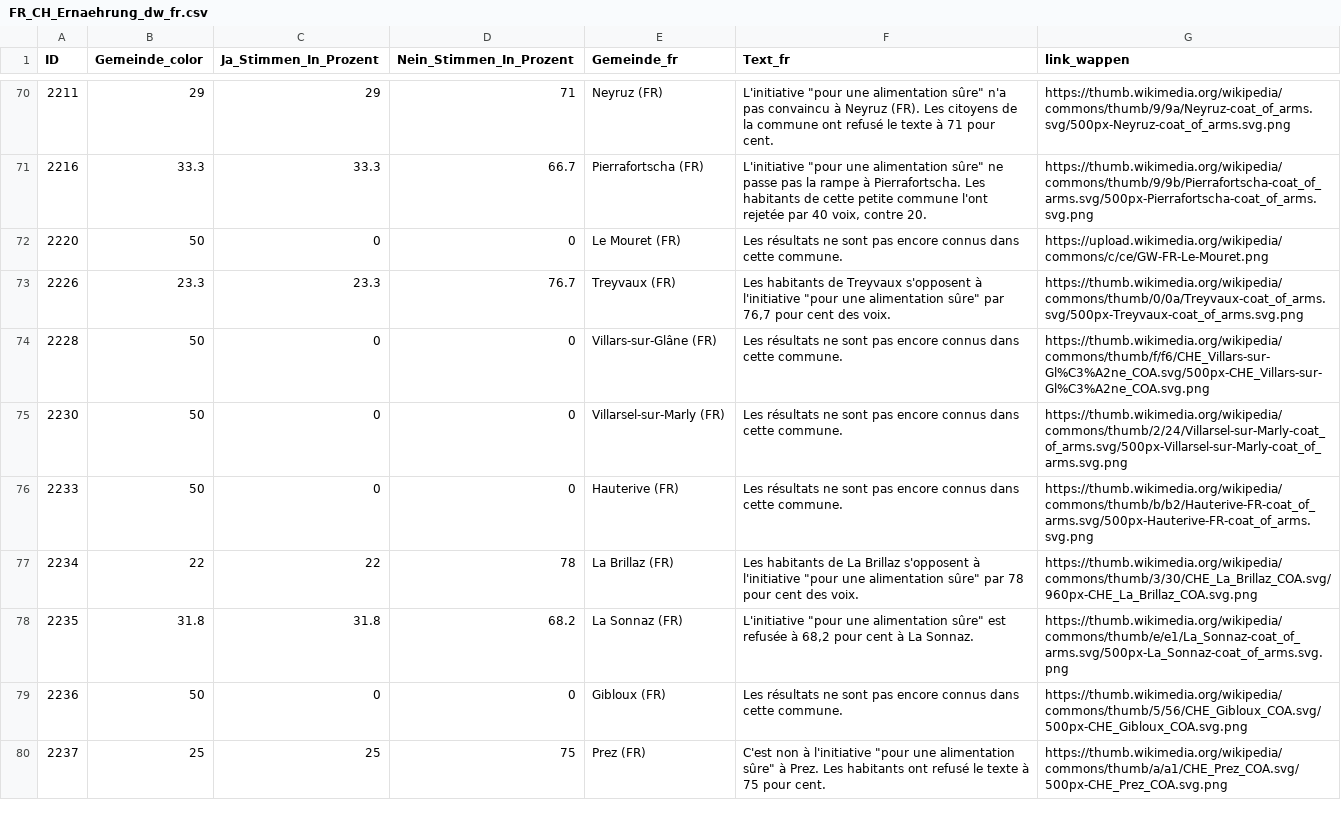
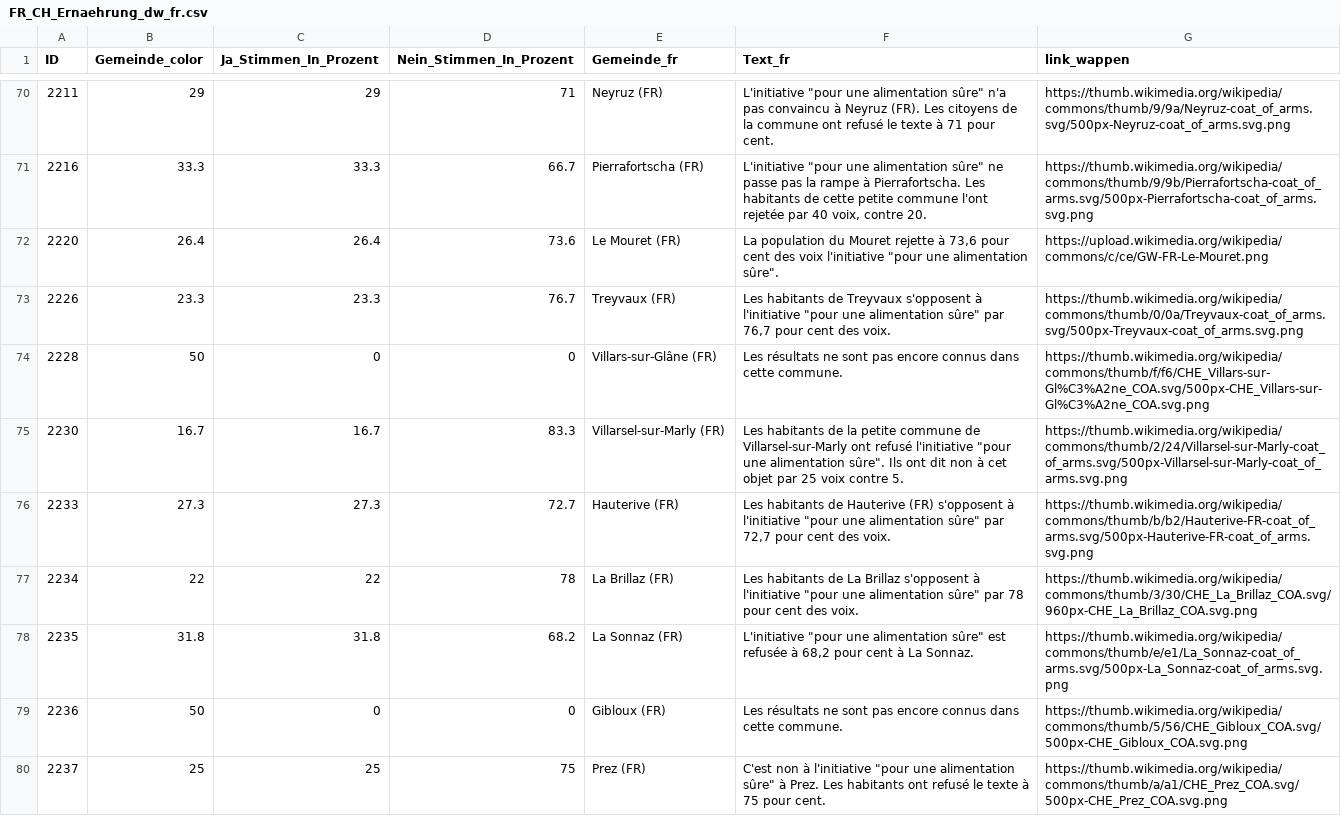
Before and after one commit to awp-finanznachrichten/lena_september2026, a CSV file: Output_Cantons/FR_CH_Ernaehrung_dw_fr.csv, drawn as a sheet; only a part is shown, gaps mark what is left out; the diff covers the shown part only.

```diff
--- a/Output_Cantons/FR_CH_Ernaehrung_dw_fr.csv
+++ b/Output_Cantons/FR_CH_Ernaehrung_dw_fr.csv
@@ -71,7 +71,7 @@
 2216,33.3,33.3,66.7,"Pierrafortscha (FR)","L'initiative ""pour une alimentation sûre"" ne passe pas la rampe à Pierrafortscha. Les habitants de cette petite commune l'ont rejetée par 40 voix, contre 20.","https://thumb.wikimedia.org/wikipedia/commons/thumb/9/9b/Pierrafortscha-coat_of_arms.svg/500px-Pierrafortscha-coat_of_arms.svg.png"
-2220,50,0,0,"Le Mouret (FR)","Les résultats ne sont pas encore connus dans cette commune.","https://upload.wikimedia.org/wikipedia/commons/c/ce/GW-FR-Le-Mouret.png"
+2220,26.4,26.4,73.6,"Le Mouret (FR)","La population du Mouret rejette à 73,6 pour cent des voix l'initiative ""pour une alimentation sûre"".","https://upload.wikimedia.org/wikipedia/commons/c/ce/GW-FR-Le-Mouret.png"
 2226,23.3,23.3,76.7,"Treyvaux (FR)","Les habitants de Treyvaux s'opposent à l'initiative ""pour une alimentation sûre"" par 76,7 pour cent des voix.","https://thumb.wikimedia.org/wikipedia/commons/thumb/0/0a/Treyvaux-coat_of_arms.svg/500px-Treyvaux-coat_of_arms.svg.png"
 2228,50,0,0,"Villars-sur-Glâne (FR)","Les résultats ne sont pas encore connus dans cette commune.","https://thumb.wikimedia.org/wikipedia/commons/thumb/f/f6/CHE_Villars-sur-Gl%C3%A2ne_COA.svg/500px-CHE_Villars-sur-Gl%C3%A2ne_COA.svg.png"
-2230,50,0,0,"Villarsel-sur-Marly (FR)","Les résultats ne sont pas encore connus dans cette commune.","https://thumb.wikimedia.org/wikipedia/commons/thumb/2/24/Villarsel-sur-Marly-coat_of_arms.svg/500px-Villarsel-sur-Marly-coat_of_arms.svg.png"
-2233,50,0,0,"Hauterive (FR)","Les résultats ne sont pas encore connus dans cette commune.","https://thumb.wikimedia.org/wikipedia/commons/thumb/b/b2/Hauterive-FR-coat_of_arms.svg/500px-Hauterive-FR-coat_of_arms.svg.png"
+2230,16.7,16.7,83.3,"Villarsel-sur-Marly (FR)","Les habitants de la petite commune de Villarsel-sur-Marly ont refusé l'initiative ""pour une alimentation sûre"". Ils ont dit non à cet objet par 25 voix contre 5.","https://thumb.wikimedia.org/wikipedia/commons/thumb/2/24/Villarsel-sur-Marly-coat_of_arms.svg/500px-Villarsel-sur-Marly-coat_of_arms.svg.png"
+2233,27.3,27.3,72.7,"Hauterive (FR)","Les habitants de Hauterive (FR) s'opposent à l'initiative ""pour une alimentation sûre"" par 72,7 pour cent des voix.","https://thumb.wikimedia.org/wikipedia/commons/thumb/b/b2/Hauterive-FR-coat_of_arms.svg/500px-Hauterive-FR-coat_of_arms.svg.png"
 2234,22,22,78,"La Brillaz (FR)","Les habitants de La Brillaz s'opposent à l'initiative ""pour une alimentation sûre"" par 78 pour cent des voix.","https://thumb.wikimedia.org/wikipedia/commons/thumb/3/30/CHE_La_Brillaz_COA.svg/960px-CHE_La_Brillaz_COA.svg.png"
```
Also changed, not shown: 52 edited cells elsewhere in this file, Output_Cantons/FR_CH_Neutralitaet_dw_de.csv, Output_Cantons/FR_CH_Neutralitaet_dw_fr.csv, 22 other files.
